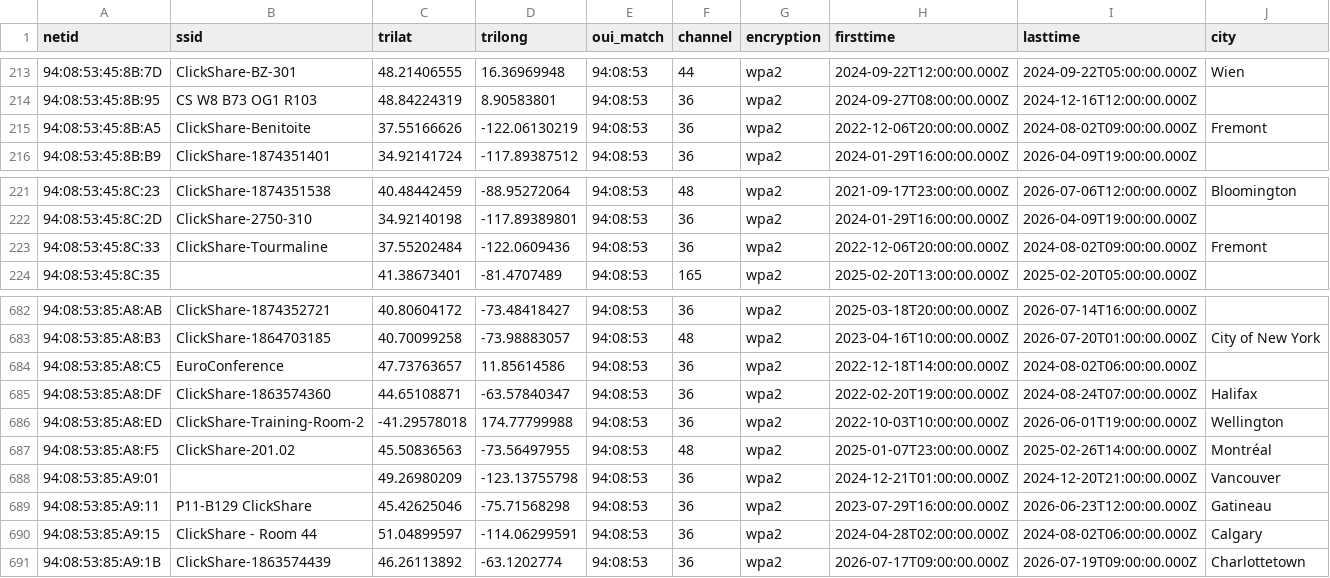
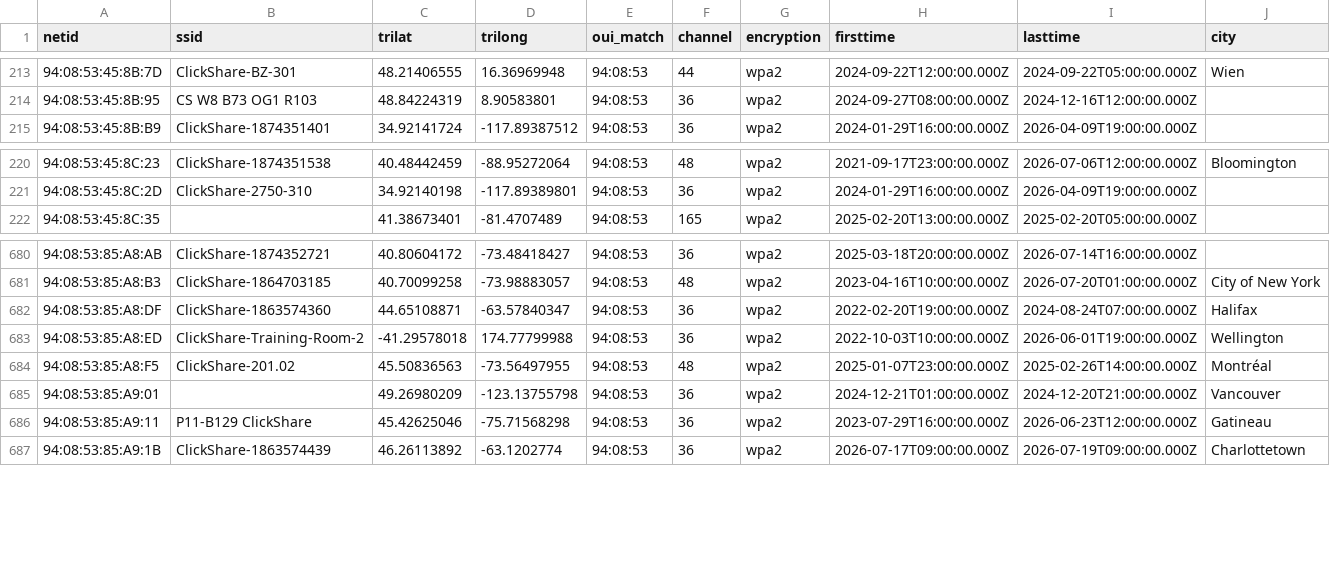
Before and after one commit to simeononsecurity/flock-finder, a CSV file: data/by_oui/94_08_53.csv, drawn as a sheet; only a part is shown, gaps mark what is left out; rows hold the shown columns only; the diff names each change by its address in the sheet, - before the commit and + after, or states it on an @@ line.

```diff
--- a/data/by_oui/94_08_53.csv
+++ b/data/by_oui/94_08_53.csv
-row 215: 94:08:53:45:8B:A5 | ClickShare-Benitoite | 37.55166626 | -122.06130219 | 94:08:53 | 36 | wpa2 | 2022-12-06T20:00:00.000Z | 2024-08-02T09:00:00.000Z | Fremont
-row 223: 94:08:53:45:8C:33 | ClickShare-Tourmaline | 37.55202484 | -122.0609436 | 94:08:53 | 36 | wpa2 | 2022-12-06T20:00:00.000Z | 2024-08-02T09:00:00.000Z | Fremont
-row 684: 94:08:53:85:A8:C5 | EuroConference | 47.73763657 | 11.85614586 | 94:08:53 | 36 | wpa2 | 2022-12-18T14:00:00.000Z | 2024-08-02T06:00:00.000Z
-row 690: 94:08:53:85:A9:15 | ClickShare - Room 44 | 51.04899597 | -114.06299591 | 94:08:53 | 36 | wpa2 | 2024-04-28T02:00:00.000Z | 2024-08-02T06:00:00.000Z | Calgary
```
Also changed, not shown: data/by_oui/3C_91_80.csv, data/by_oui/D8_F3_BC.csv, 32 other files.
